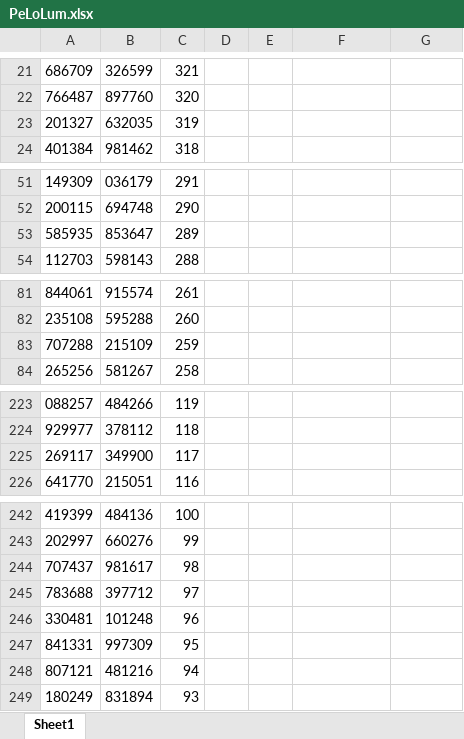
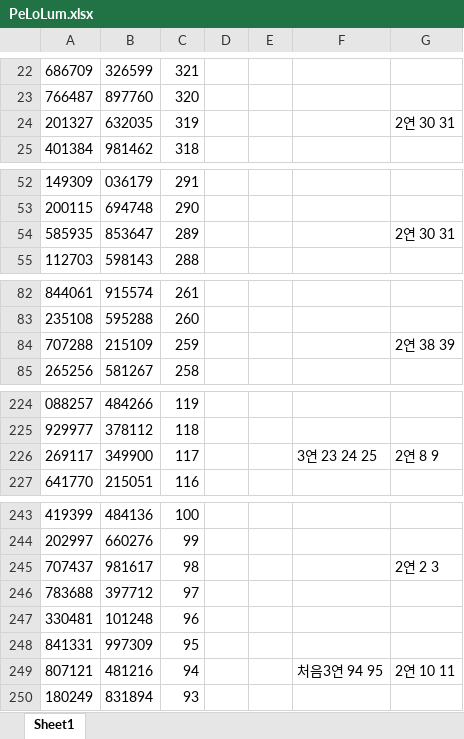
Before and after one commit to crq932/pension-lotto, an Excel workbook: PeLoLum.xlsx, sheet Sheet1, drawn as a sheet; only a part is shown, gaps mark what is left out; values as stored, in another font and other column widths than the file's, no borders; addresses are those after the commit; the diff covers the shown part only; the diff names each change by its address in the sheet, - before the commit and + after, or states it on an @@ line.

```diff
--- a/PeLoLum.xlsx (sheet Sheet1)
+++ b/PeLoLum.xlsx (sheet Sheet1)
-G24: (empty)
+G24: 2연 30 31
-G54: (empty)
+G54: 2연 30 31
-G84: (empty)
+G84: 2연 38 39
-F226: (empty)
+F226: 3연 23 24 25
-G226: (empty)
+G226: 2연 8 9
-G245: (empty)
+G245: 2연 2 3
-F249: (empty)
+F249: 처음3연 94 95
-G249: (empty)
+G249: 2연 10 11
```
Also changed, not shown: 1 added row and 19 edited cells elsewhere in this sheet.
